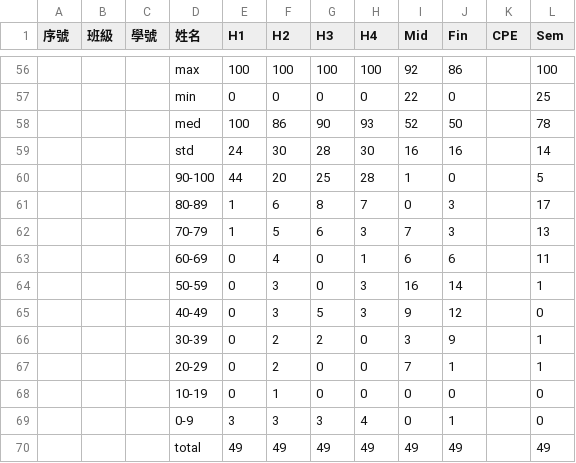
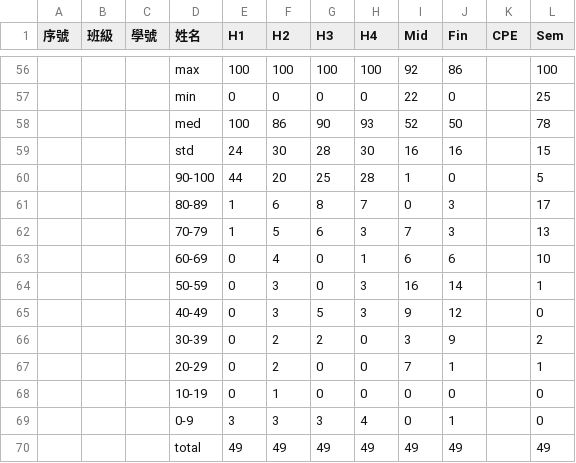
Before and after one commit to eggcm/DS-grades-F24-EECS, a CSV file: DS-grades-F24u-EECS.csv, drawn as a sheet; only a part is shown, gaps mark what is left out; the diff covers the shown part only.

```diff
--- a/DS-grades-F24u-EECS.csv
+++ b/DS-grades-F24u-EECS.csv
@@ -58,3 +58,3 @@
 ,,,med,100,86,90,93,52,50,,78
-,,,std,24,30,28,30,16,16,,14
+,,,std,24,30,28,30,16,16,,15
 ,,,90-100,44,20,25,28,1,0,,5
@@ -62,6 +62,6 @@
 ,,,70-79,1,5,6,3,7,3,,13
-,,,60-69,0,4,0,1,6,6,,11
+,,,60-69,0,4,0,1,6,6,,10
 ,,,50-59,0,3,0,3,16,14,,1
 ,,,40-49,0,3,5,3,9,12,,0
-,,,30-39,0,2,2,0,3,9,,1
+,,,30-39,0,2,2,0,3,9,,2
 ,,,20-29,0,2,0,0,7,1,,1
```
Also changed, not shown: 49 edited cells elsewhere in this file.
